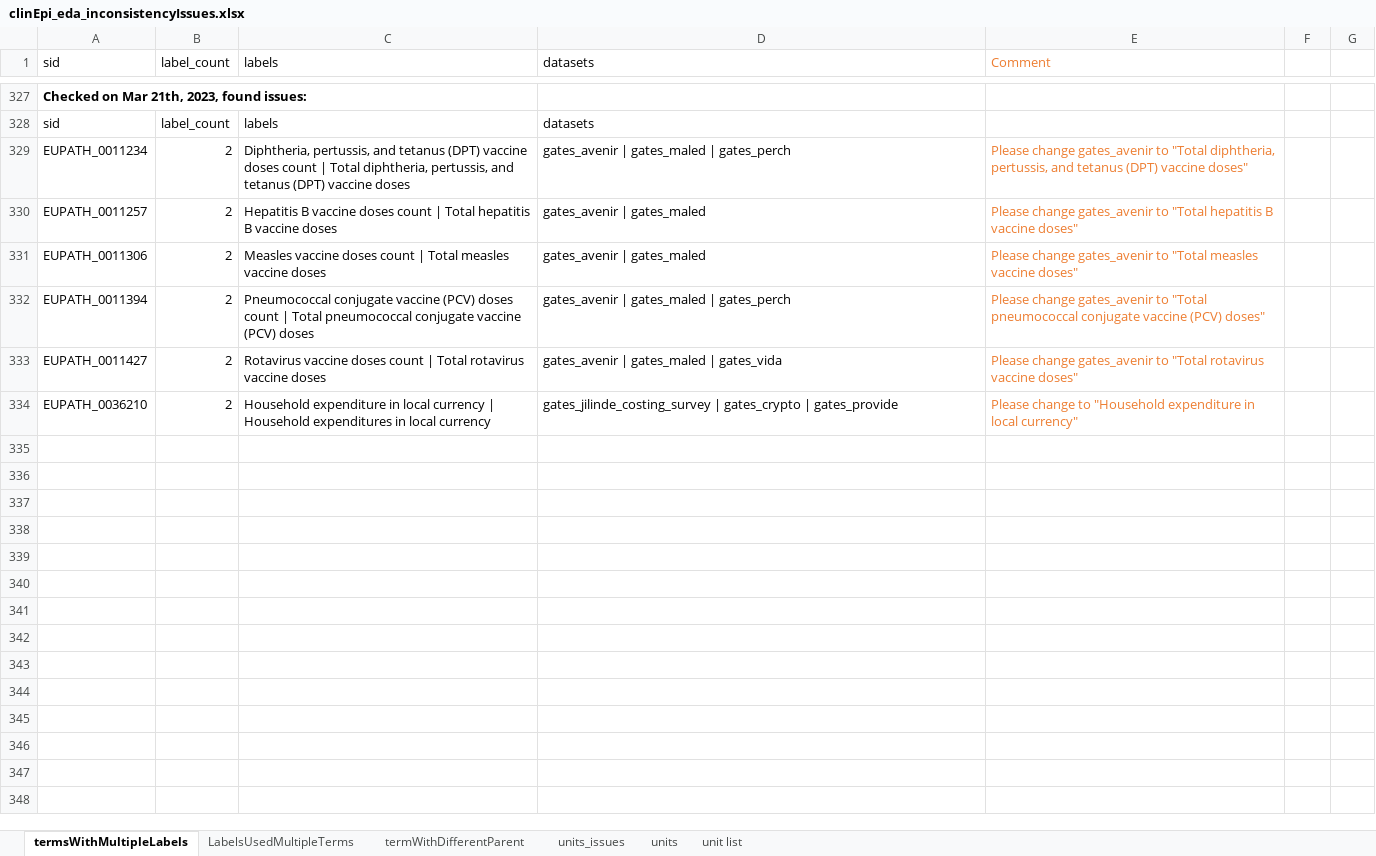
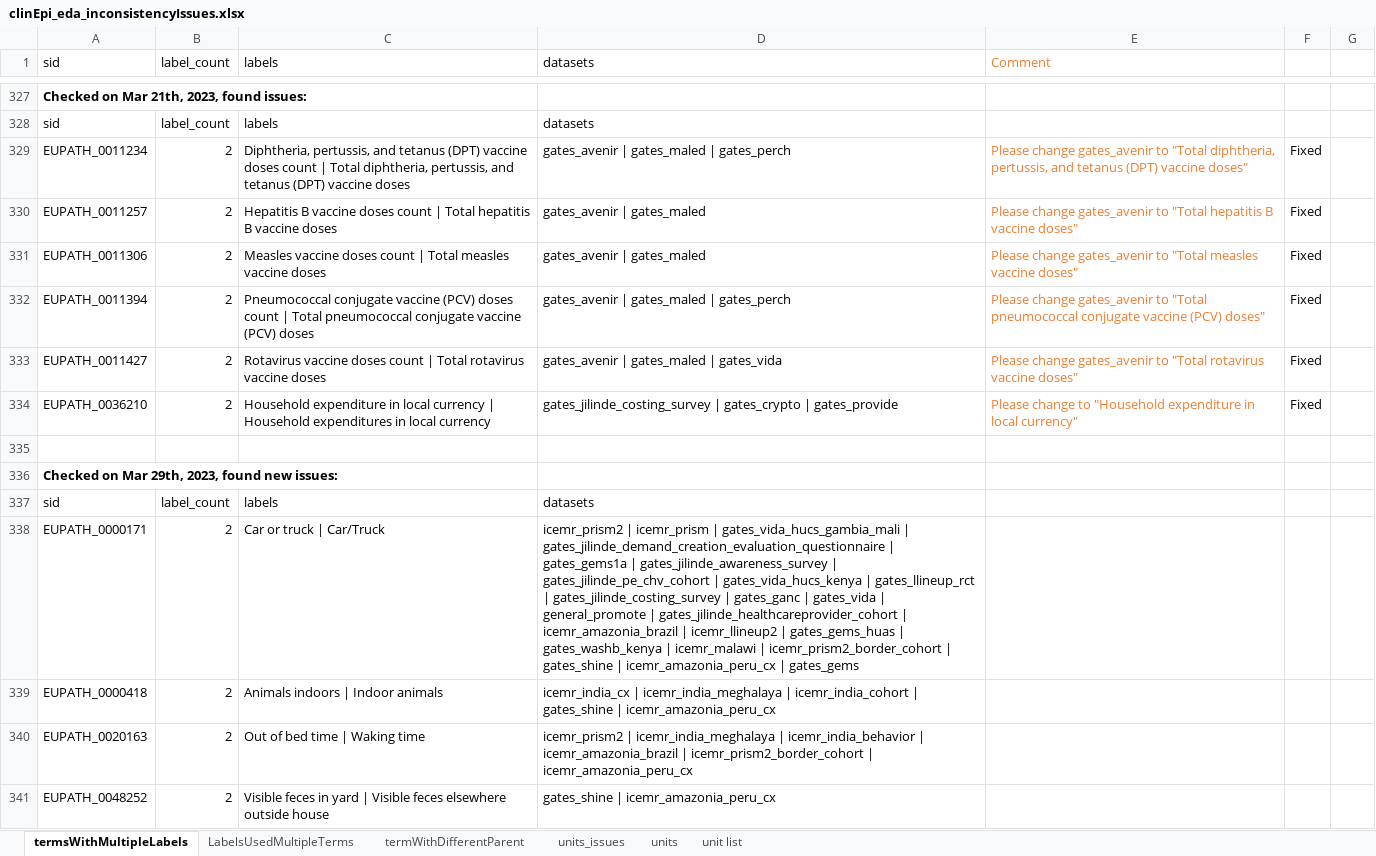
Before and after one commit to VEuPathDB/ApiCommonData, an Excel workbook: Load/ontology/harmonization/clinEpi_eda_inconsistencyIssues.xlsx, sheet termsWithMultipleLabels, drawn as a sheet; only a part is shown, gaps mark what is left out; values as stored, in another font and other column widths than the file's, no borders; the diff names each change by its address in the sheet, - before the commit and + after, or states it on an @@ line.

Commit message:
fixed known issues and found some new ones

```diff
--- a/Load/ontology/harmonization/clinEpi_eda_inconsistencyIssues.xlsx (sheet termsWithMultipleLabels)
+++ b/Load/ontology/harmonization/clinEpi_eda_inconsistencyIssues.xlsx (sheet termsWithMultipleLabels)
-F329:F334: (empty)
+F329:F334: Fixed
+row 335: (empty)
+row 336: Checked on Mar 29th, 2023, found new issues:
+row 337: sid | label_count | labels | datasets
+row 338: EUPATH_0000171 | 2 | Car or truck | Car/Truck | icemr_prism2 | icemr_prism | gates_vida_hucs_gambia_mali | gates_jilinde_demand_creation_evaluation_questionnaire | gates_gems1a | gates_jilinde_awareness_survey | gates_jilinde_pe_chv_cohort | gates_vida_hucs_kenya | gates_llineup_rct | gates_jilinde_costing_survey | gates_ganc | gates_vida | general_promote | gates_jilinde_healthcareprovider_cohort | icemr_amazonia_brazil | icemr_llineup2 | gates_gems_huas | gates_washb_kenya | icemr_malawi | icemr_prism2_border_cohort | gates_shine | icemr_amazonia_peru_cx | gates_gems
+row 339: EUPATH_0000418 | 2 | Animals indoors | Indoor animals | icemr_india_cx | icemr_india_meghalaya | icemr_india_cohort | gates_shine | icemr_amazonia_peru_cx
+row 340: EUPATH_0020163 | 2 | Out of bed time | Waking time | icemr_prism2 | icemr_india_meghalaya | icemr_india_behavior | icemr_amazonia_brazil | icemr_prism2_border_cohort | icemr_amazonia_peru_cx
+row 341: EUPATH_0048252 | 2 | Visible feces in yard | Visible feces elsewhere outside house | gates_shine | icemr_amazonia_peru_cx
```
Also changed, not shown: sheet termWithDifferentParent, 12 other files.
